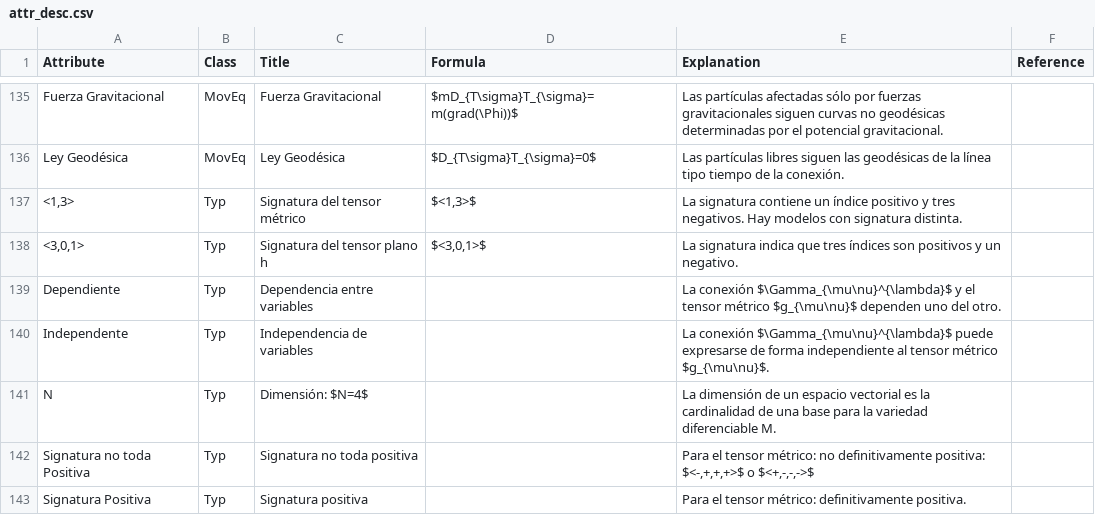
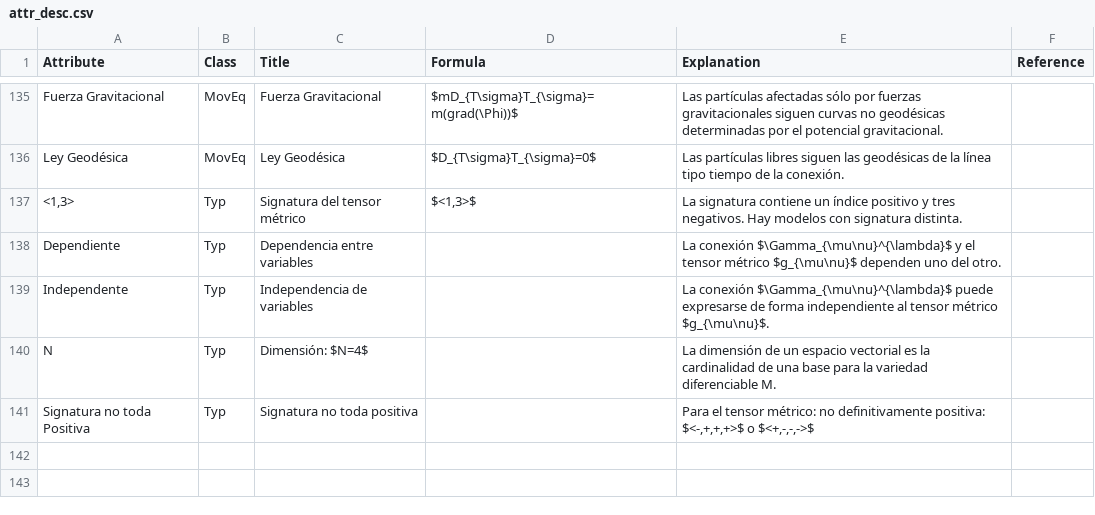
Before and after one commit to pupitetris/Exploratorium, a CSV file: theories-es/holon/attr_desc.csv, drawn as a sheet; only a part is shown, gaps mark what is left out.

Commit message:
theories-e[ns]/*/attr_desc.csv: correct attributes in place now.

```diff
--- a/theories-es/holon/attr_desc.csv
+++ b/theories-es/holon/attr_desc.csv
@@ -137,3 +137,2 @@ Ley Geodésica|MovEq|Ley Geodésica|$D_{T\sigma}T_{\sigma}=0$|Las partículas li
 <1,3>|Typ|Signatura del tensor métrico|$<1,3>$|La signatura contiene un índice positivo y tres negativos. Hay modelos con signatura distinta.|
-<3,0,1>|Typ|Signatura del tensor plano h|$<3,0,1>$|La signatura indica que tres índices son positivos y un negativo.|
 Dependiente|Typ|Dependencia entre variables||La conexión  $\Gamma_{\mu\nu}^{\lambda}$ y el tensor métrico $g_{\mu\nu}$ dependen uno del otro.|
@@ -142,2 +141 @@ N|Typ|Dimensión: $N=4$||La dimensión de un espacio vectorial es la cardinalida
 Signatura no toda Positiva|Typ|Signatura no toda positiva||Para el tensor métrico: no definitivamente positiva: $<-,+,+,+>$ o $<+,-,-,->$|
-Signatura Positiva|Typ|Signatura positiva||Para el tensor métrico: definitivamente positiva.|
```
Also changed, not shown: theories-en/holon/attr_desc.csv, 16 other files.
